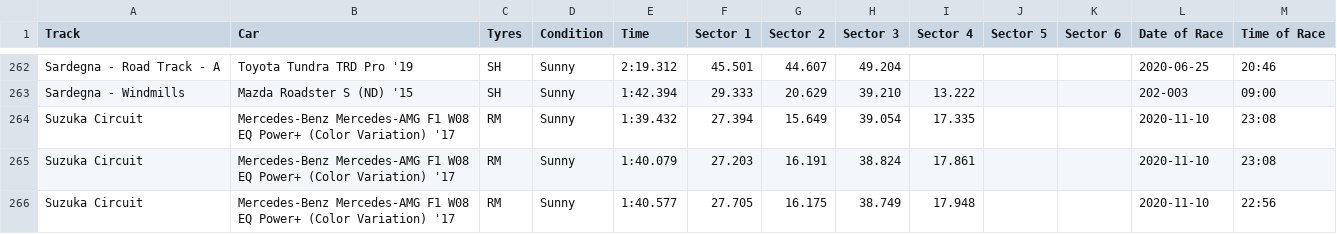
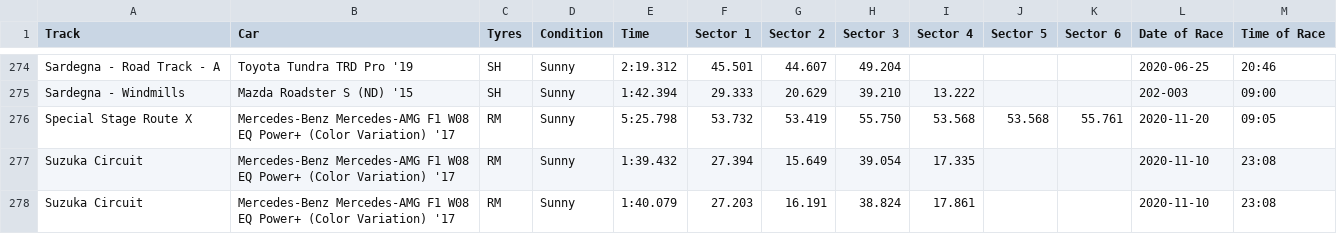
Before and after one commit to cncplyr/datasets-games, a CSV file: ps4/gran-turismo-sport/stats-personal.csv, drawn as a sheet; only a part is shown, gaps mark what is left out; the shorter side is filled out with more unchanged rows; the diff covers the shown part only; the diff names each change by its address in the sheet, - before the commit and + after, or states it on an @@ line.

```diff
--- a/ps4/gran-turismo-sport/stats-personal.csv
+++ b/ps4/gran-turismo-sport/stats-personal.csv
+row 276: Special Stage Route X | Mercedes-Benz Mercedes-AMG F1 W08 EQ Power+ (Color Variation) '17 | RM | Sunny | 5:25.798 | 53.732 | 53.419 | 55.750 | 53.568 | 53.568 | 55.761 | 2020-11-20 | 09:05
```
Also changed, not shown: 12 added rows elsewhere in this file.
